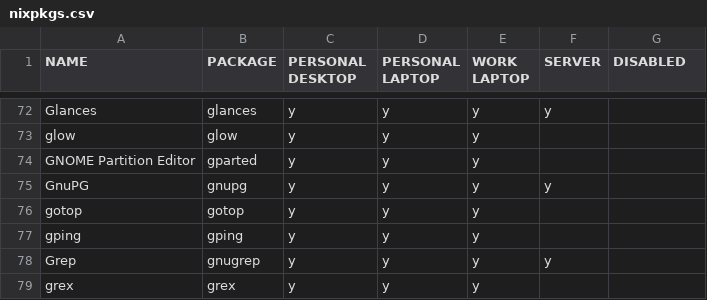
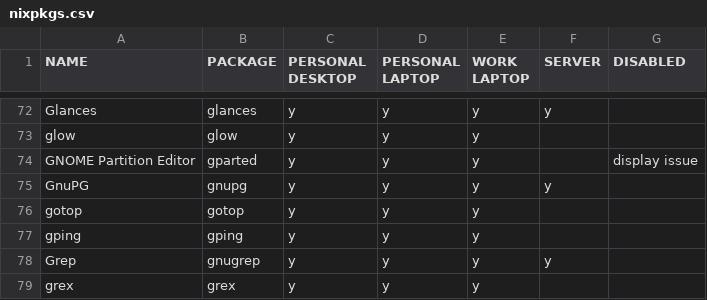
Before and after one commit to rvenutolo/packages, a CSV file: nixpkgs.csv, drawn as a sheet; only a part is shown, gaps mark what is left out.

Commit message:
disable gparted

```diff
--- a/nixpkgs.csv
+++ b/nixpkgs.csv
@@ -73,3 +73,3 @@ Glances,glances,y,y,y,y,
 glow,glow,y,y,y,,
-GNOME Partition Editor,gparted,y,y,y,,
+GNOME Partition Editor,gparted,y,y,y,,display issue
 GnuPG,gnupg,y,y,y,y,
```
